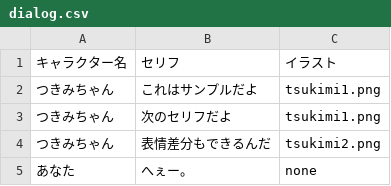
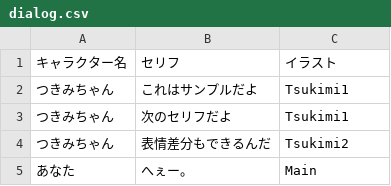
Before and after one commit to inouelab-waseda/unilab2025, a CSV file: unilab2025/bin/Debug/dialog.csv, drawn as a sheet.

```diff
--- a/unilab2025/bin/Debug/dialog.csv
+++ b/unilab2025/bin/Debug/dialog.csv
@@ -1,5 +1,5 @@
 キャラクター名,セリフ,イラスト
-つきみちゃん,これはサンプルだよ,tsukimi1.png
-つきみちゃん,次のセリフだよ,tsukimi1.png
-つきみちゃん,表情差分もできるんだ,tsukimi2.png
-あなた,へぇー。,none
+つきみちゃん,これはサンプルだよ,Tsukimi1
+つきみちゃん,次のセリフだよ,Tsukimi1
+つきみちゃん,表情差分もできるんだ,Tsukimi2
+あなた,へぇー。,Main
```
Also changed, not shown: 10 other files.
